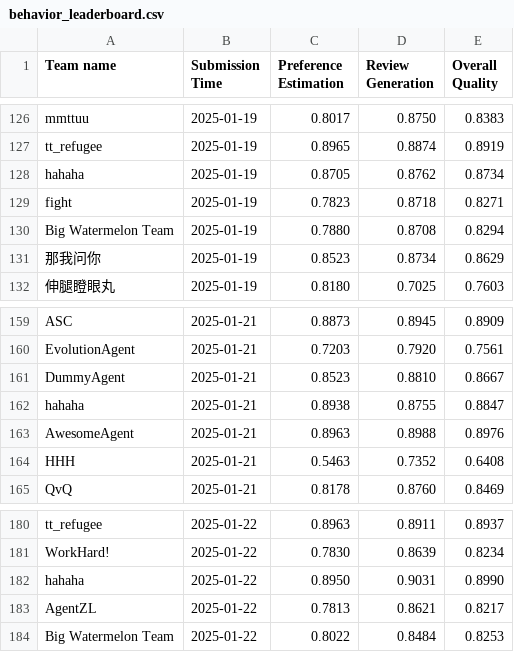
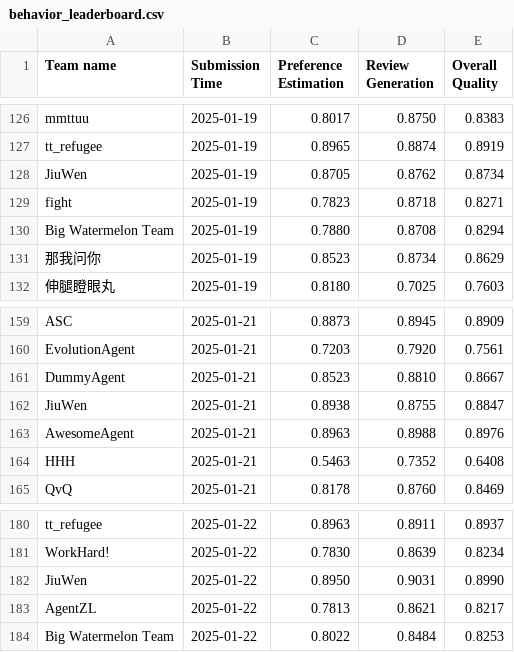
Before and after one commit to Ashish-Basetty/AgentSocietyChallenge, a CSV file: docs/assets/data/behavior_leaderboard.csv, drawn as a sheet; only a part is shown, gaps mark what is left out; the diff covers the shown part only.

```diff
--- a/docs/assets/data/behavior_leaderboard.csv
+++ b/docs/assets/data/behavior_leaderboard.csv
@@ -127,3 +127,3 @@ mmttuu,2025-01-19,0.8017,0.8750,0.8383
 tt_refugee,2025-01-19,0.8965,0.8874,0.8919
-hahaha,2025-01-19,0.8705,0.8762,0.8734
+JiuWen,2025-01-19,0.8705,0.8762,0.8734
 fight,2025-01-19,0.7823,0.8718,0.8271
@@ -161,3 +161,3 @@ EvolutionAgent,2025-01-21,0.7203,0.7920,0.7561
 DummyAgent,2025-01-21,0.8523,0.8810,0.8667
-hahaha,2025-01-21,0.8938,0.8755,0.8847
+JiuWen,2025-01-21,0.8938,0.8755,0.8847
 AwesomeAgent,2025-01-21,0.8963,0.8988,0.8976
@@ -181,3 +181,3 @@ tt_refugee,2025-01-22,0.8963,0.8911,0.8937
 WorkHard!,2025-01-22,0.7830,0.8639,0.8234
-hahaha,2025-01-22,0.8950,0.9031,0.8990
+JiuWen,2025-01-22,0.8950,0.9031,0.8990
 AgentZL,2025-01-22,0.7813,0.8621,0.8217
```
Also changed, not shown: 22 added rows and 6 edited cells elsewhere in this file, docs/assets/data/recommendation_leaderboard.csv.
